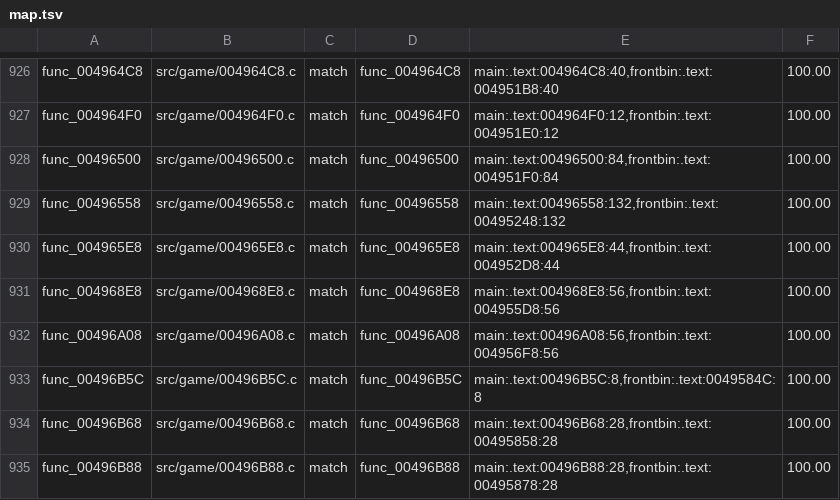
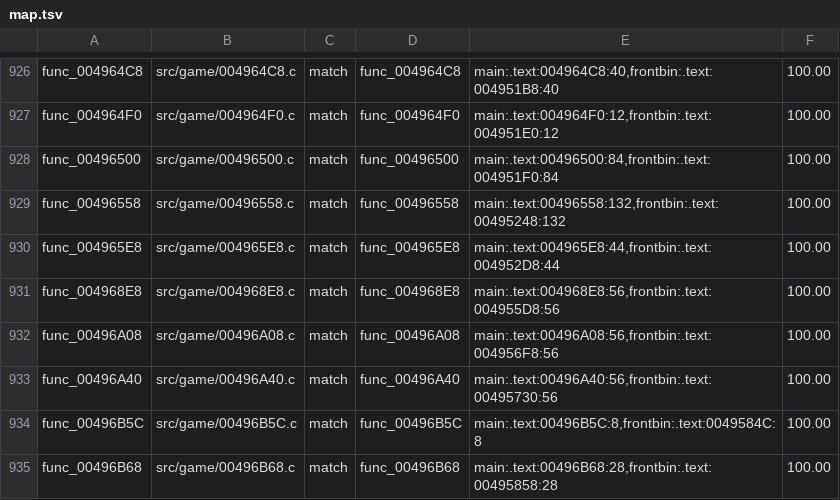
Before and after one commit to BlindFire1200/rac4-decomp, a TSV file: config/us/map.tsv, drawn as a sheet; only a part is shown, gaps mark what is left out; the shorter side is filled out with more unchanged rows.

```diff
--- a/config/us/map.tsv
+++ b/config/us/map.tsv
@@ -932,2 +932,3 @@ func_004968E8	src/game/004968E8.c	match	func_004968E8	main:.text:004968E8:56,fro
 func_00496A08	src/game/00496A08.c	match	func_00496A08	main:.text:00496A08:56,frontbin:.text:004956F8:56	100.00
+func_00496A40	src/game/00496A40.c	match	func_00496A40	main:.text:00496A40:56,frontbin:.text:00495730:56	100.00
 func_00496B5C	src/game/00496B5C.c	match	func_00496B5C	main:.text:00496B5C:8,frontbin:.text:0049584C:8	100.00
```
Also changed, not shown: config/pal/map.tsv, 4 other files.
